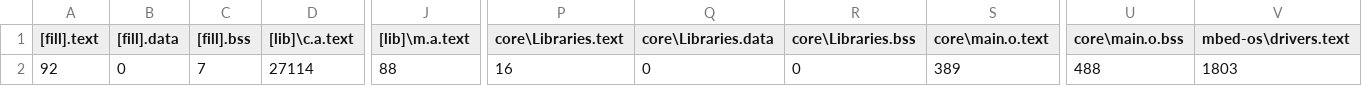
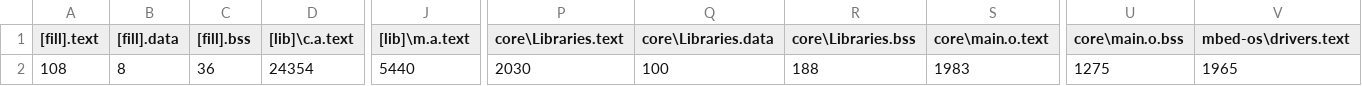
Before and after one commit to surpace0924/MoveProject, a CSV file: BUILD/NUCLEO_F401RE/GCC_ARM/MoveProject_map.csv, drawn as a sheet; only a part is shown, gaps mark what is left out; the diff covers the shown part only; the diff names each change by its address in the sheet, - before the commit and + after, or states it on an @@ line.

```diff
--- a/BUILD/NUCLEO_F401RE/GCC_ARM/MoveProject_map.csv
+++ b/BUILD/NUCLEO_F401RE/GCC_ARM/MoveProject_map.csv
-A2 ([fill].text): 92
+A2 ([fill].text): 108
-B2 ([fill].data): 0
+B2 ([fill].data): 8
-C2 ([fill].bss): 7
+C2 ([fill].bss): 36
-D2 ([lib]\c.a.text): 27114
+D2 ([lib]\c.a.text): 24354
-J2 ([lib]\m.a.text): 88
+J2 ([lib]\m.a.text): 5440
-P2 (core\Libraries.text): 16
+P2 (core\Libraries.text): 2030
-Q2 (core\Libraries.data): 0
+Q2 (core\Libraries.data): 100
-R2 (core\Libraries.bss): 0
+R2 (core\Libraries.bss): 188
-S2 (core\main.o.text): 389
+S2 (core\main.o.text): 1983
-U2 (core\main.o.bss): 488
+U2 (core\main.o.bss): 1275
-V2 (mbed-os\drivers.text): 1803
+V2 (mbed-os\drivers.text): 1965
```
Also changed, not shown: 5 edited cells elsewhere in this file, 11 other files.
